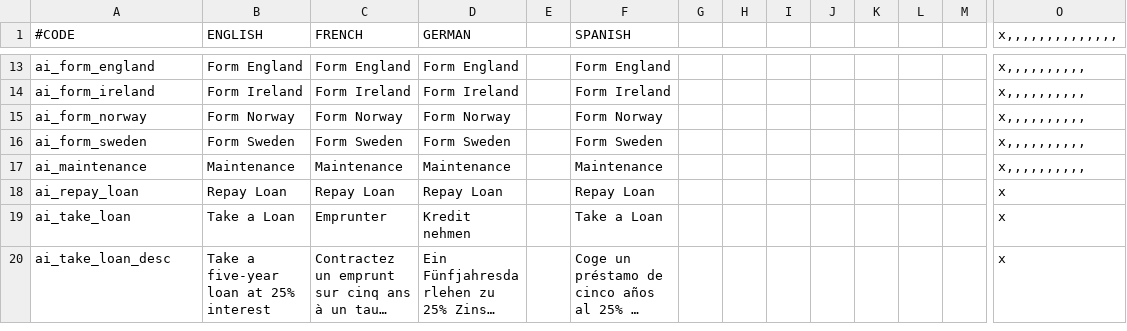
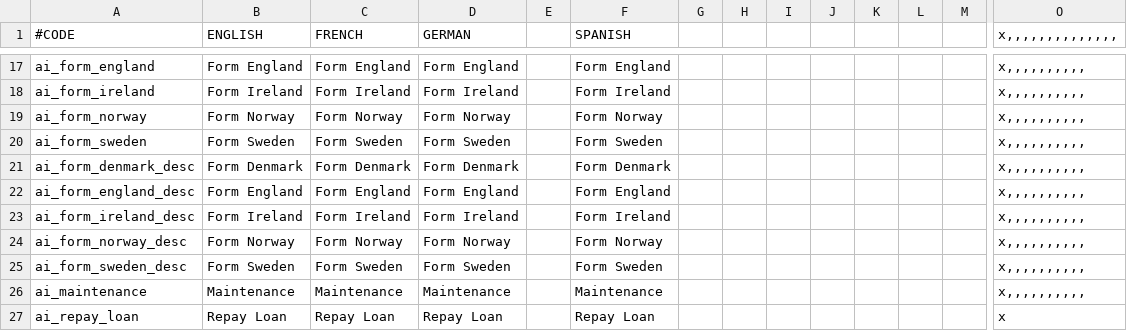
Before and after one commit to ck2plus/CK2Plus, a CSV file: CK2Plus/localisation/0_decisions.csv, drawn as a sheet; only a part is shown, gaps mark what is left out; the shorter side is filled out with more unchanged rows; long unchanged cells end in …; rows hold the shown columns only; the diff covers the shown part only; the diff names each change by its address in the sheet, - before the commit and + after, or states it on an @@ line.

```diff
--- a/CK2Plus/localisation/0_decisions.csv
+++ b/CK2Plus/localisation/0_decisions.csv
+row 21: ai_form_denmark_desc | Form Denmark | Form Denmark | Form Denmark |  | Form Denmark |  |  |  |  |  |  |  | x,,,,,,,,,,
+row 22: ai_form_england_desc | Form England | Form England | Form England |  | Form England |  |  |  |  |  |  |  | x,,,,,,,,,,
+row 23: ai_form_ireland_desc | Form Ireland | Form Ireland | Form Ireland |  | Form Ireland |  |  |  |  |  |  |  | x,,,,,,,,,,
+row 24: ai_form_norway_desc | Form Norway | Form Norway | Form Norway |  | Form Norway |  |  |  |  |  |  |  | x,,,,,,,,,,
+row 25: ai_form_sweden_desc | Form Sweden | Form Sweden | Form Sweden |  | Form Sweden |  |  |  |  |  |  |  | x,,,,,,,,,,
```
Also changed, not shown: 9 added rows elsewhere in this file, CK2Plus/localisation/0_laws.csv, CK2Plus/localisation/0_tooltips.csv, 10 other files.
